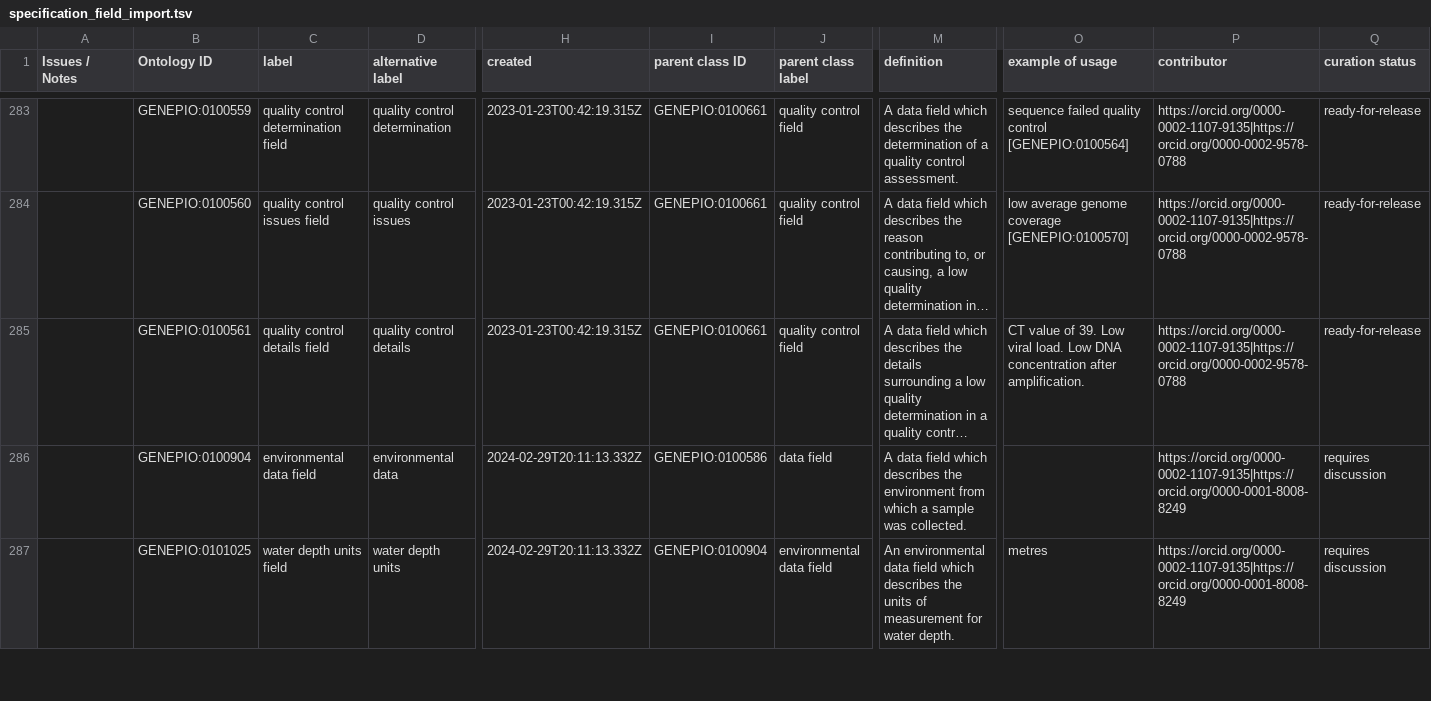
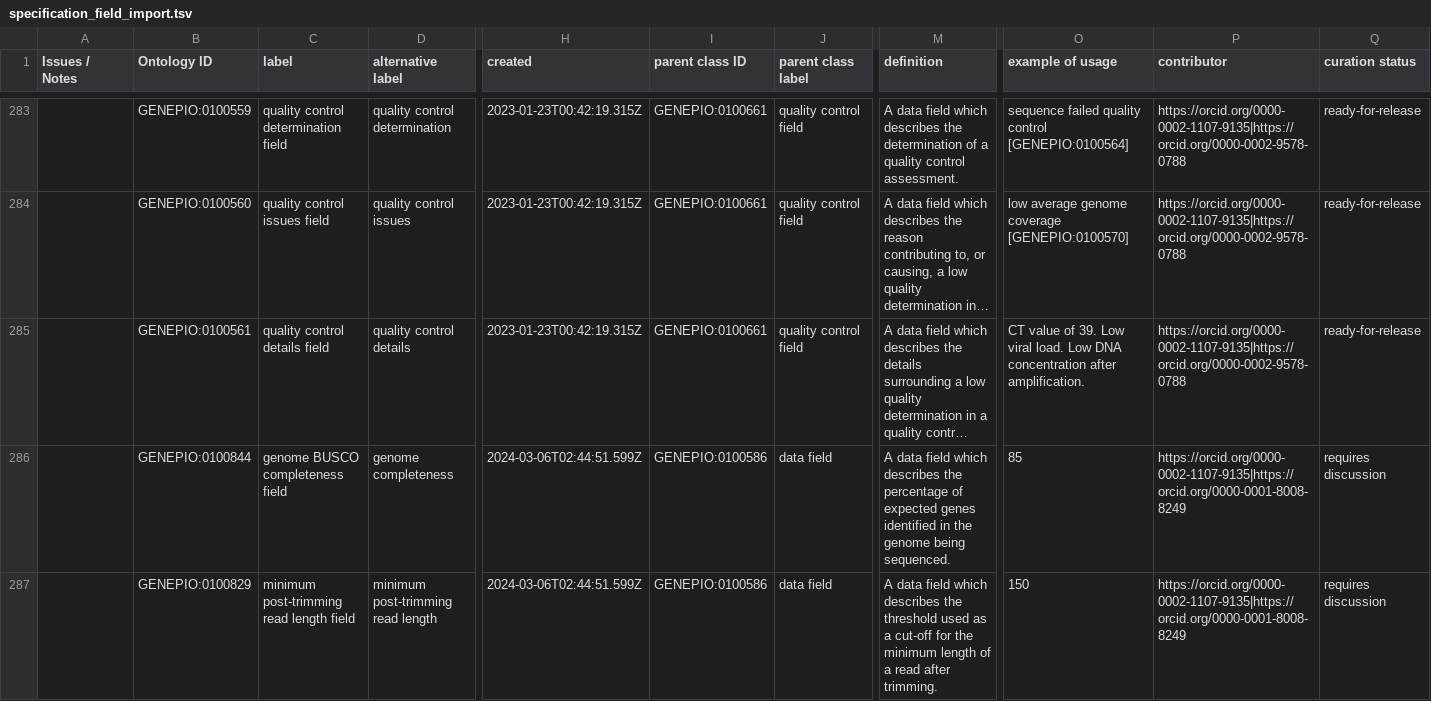
Before and after one commit to GenEpiO/genepio, a TSV file: src/ontology/imports/robot/specification_field_import.tsv, drawn as a sheet; only a part is shown, gaps mark what is left out; the shorter side is filled out with more unchanged rows; long unchanged cells end in …; rows hold the shown columns only; the diff covers the shown part only; the diff names each change by its address in the sheet, - before the commit and + after, or states it on an @@ line.

Commit message:
New QC metric fields for PHA4GE wastewater specification

```diff
--- a/src/ontology/imports/robot/specification_field_import.tsv
+++ b/src/ontology/imports/robot/specification_field_import.tsv
+row 286:  | GENEPIO:0100844 | genome BUSCO completeness field | genome completeness | 2024-03-06T02:44:51.599Z | GENEPIO:0100586 | data field | A data field which describes the percentage of expected genes identified in the genome being sequenced. | 85 | https://orcid.org/0000-0002-1107-9135|https://orcid.org/0000-0001-8008-8249 | requires discussion
+row 287:  | GENEPIO:0100829 | minimum post-trimming read length field | minimum post-trimming read length | 2024-03-06T02:44:51.599Z | GENEPIO:0100586 | data field | A data field which describes the threshold used as a cut-off for the minimum length of a read after trimming. | 150 | https://orcid.org/0000-0002-1107-9135|https://orcid.org/0000-0001-8008-8249 | requires discussion
```
Also changed, not shown: 6 added rows elsewhere in this file, 1 other file.
